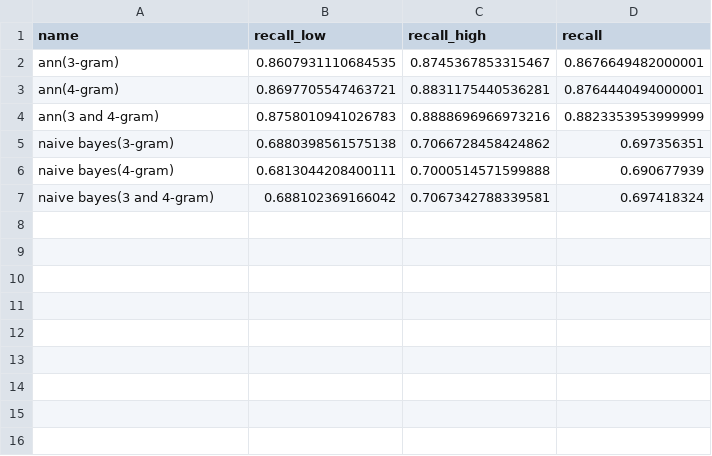
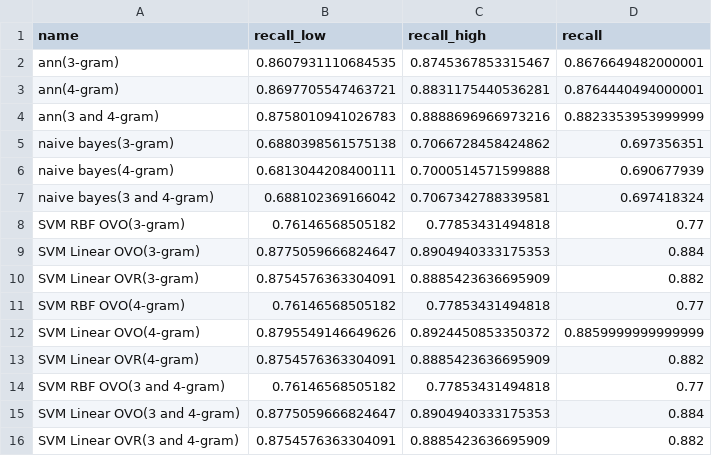
Before and after one commit to marctheshark3/UCF-NLP-Bullydetection, a CSV file: statsig.csv, drawn as a sheet.

Commit message:
All information incorporated into report
SVM information is in. Also revised the high/low chart using GnuPlot
instead of Excel.

```diff
--- a/statsig.csv
+++ b/statsig.csv
@@ -7 +7,10 @@ naive bayes(4-gram),0.6813044208400111,0.7000514571599888,0.690677939
 naive bayes(3 and 4-gram),0.688102369166042,0.7067342788339581,0.697418324
+SVM RBF OVO(3-gram),0.76146568505182,0.77853431494818,0.77
+SVM Linear OVO(3-gram),0.8775059666824647,0.8904940333175353,0.884
+SVM Linear OVR(3-gram),0.8754576363304091,0.8885423636695909,0.882
+SVM RBF OVO(4-gram),0.76146568505182,0.77853431494818,0.77
+SVM Linear OVO(4-gram),0.8795549146649626,0.8924450853350372,0.8859999999999999
+SVM Linear OVR(4-gram),0.8754576363304091,0.8885423636695909,0.882
+SVM RBF OVO(3 and 4-gram),0.76146568505182,0.77853431494818,0.77
+SVM Linear OVO(3 and 4-gram),0.8775059666824647,0.8904940333175353,0.884
+SVM Linear OVR(3 and 4-gram),0.8754576363304091,0.8885423636695909,0.882
```
Also changed, not shown: 4 other files.
